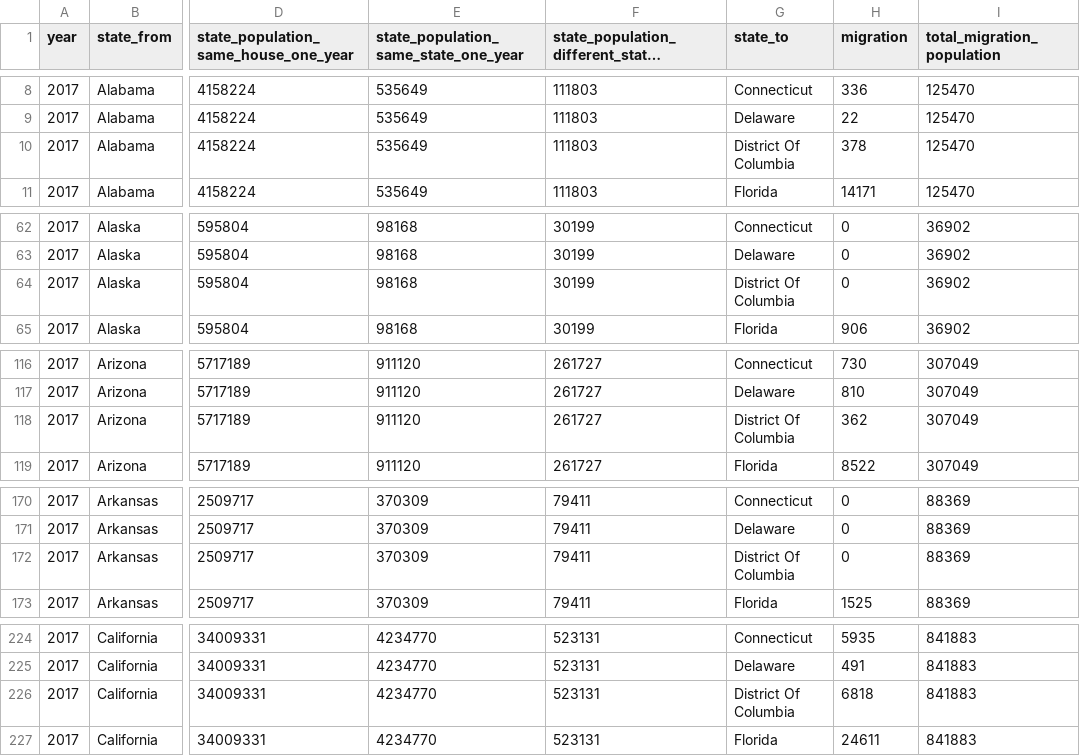
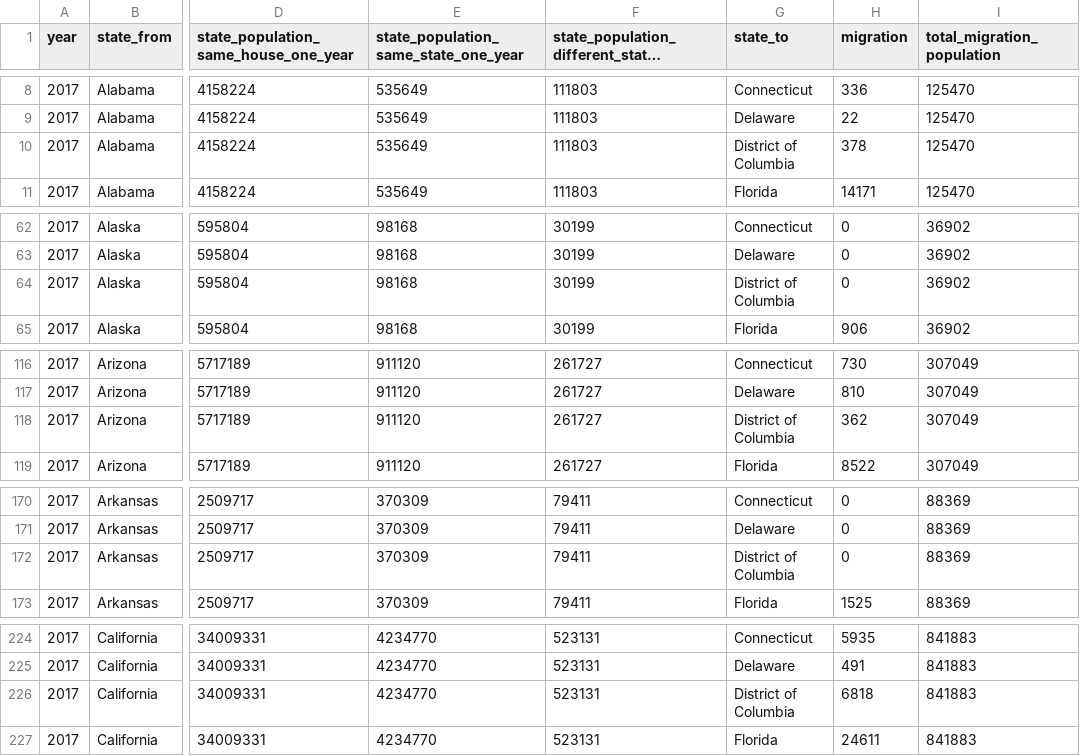
Before and after one commit to conorotompkins/migration_flows, a CSV file: output/migration_data_cleaned.csv, drawn as a sheet; only a part is shown, gaps mark what is left out; long unchanged cells end in …; the diff covers the shown part only; the diff names each change by its address in the sheet, - before the commit and + after, or states it on an @@ line.

Commit message:
updated cleaned csv file

```diff
--- a/output/migration_data_cleaned.csv
+++ b/output/migration_data_cleaned.csv
-G10 (state_to): District Of Columbia
+G10 (state_to): District of Columbia
-G64 (state_to): District Of Columbia
+G64 (state_to): District of Columbia
-G118 (state_to): District Of Columbia
+G118 (state_to): District of Columbia
-G172 (state_to): District Of Columbia
+G172 (state_to): District of Columbia
-G226 (state_to): District Of Columbia
+G226 (state_to): District of Columbia
```
Also changed, not shown: 99 edited cells elsewhere in this file.
